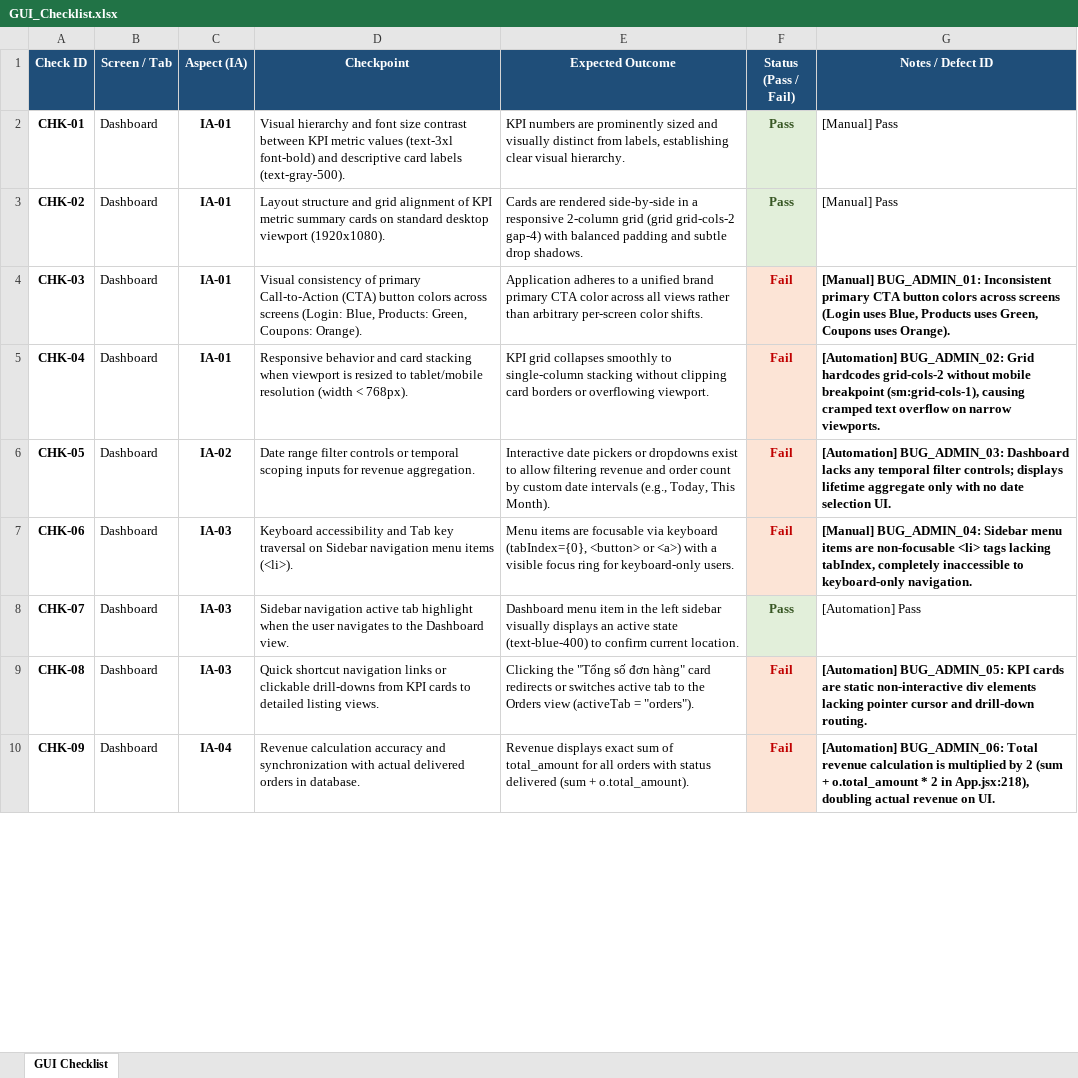
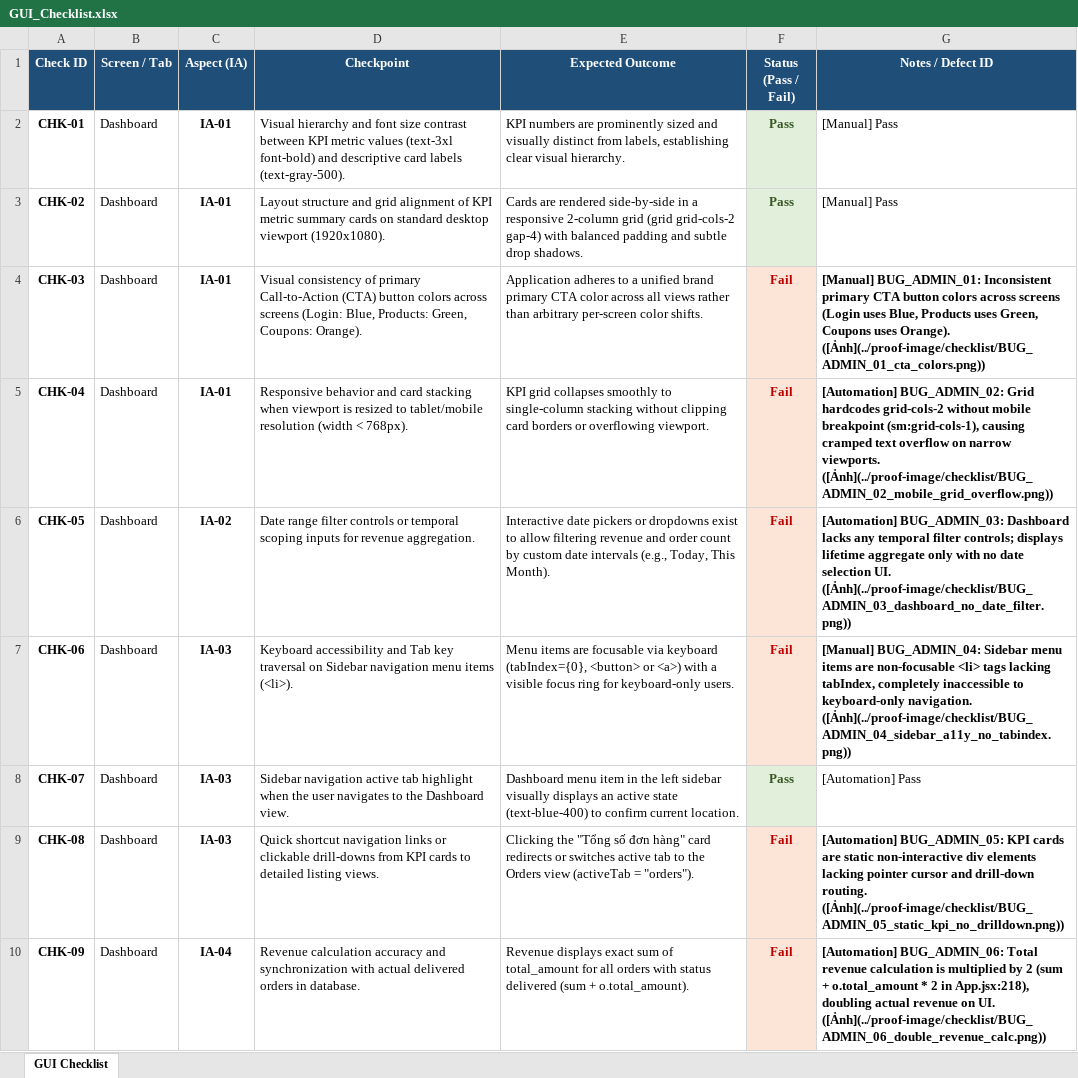
Before and after one commit to Hidebray/Homework-week03-SoftwareTesting, an Excel workbook: checklist/GUI_Checklist.xlsx, sheet GUI Checklist, drawn as a sheet; only a part is shown; values as stored, in another font and other column widths than the file's, no borders; the diff covers the shown part only; the diff names each change by its address in the sheet, - before the commit and + after, or states it on an @@ line.

Commit message:
feat(checklist): embed direct markdown image links into notes column for all failed items

```diff
--- a/checklist/GUI_Checklist.xlsx (sheet GUI Checklist)
+++ b/checklist/GUI_Checklist.xlsx (sheet GUI Checklist)
-G4 (Notes / Defect ID): …uses Orange).
+G4 (Notes / Defect ID): …uses Orange). ([Ảnh](../proof-image/checklist/BUG_ADMIN_01_cta_colors.png))
-G5 (Notes / Defect ID): …narrow viewports.
+G5 (Notes / Defect ID): …narrow viewports. ([Ảnh](../proof-image/checklist/BUG_ADMIN_02_mobile_grid_overflow.png))
-G6 (Notes / Defect ID): …selection UI.
+G6 (Notes / Defect ID): …selection UI. ([Ảnh](../proof-image/checklist/BUG_ADMIN_03_dashboard_no_date_filter.png))
-G7 (Notes / Defect ID): …keyboard-only navigation.
+G7 (Notes / Defect ID): …keyboard-only navigation. ([Ảnh](../proof-image/checklist/BUG_ADMIN_04_sidebar_a11y_no_tabindex.png))
-G9 (Notes / Defect ID): …drill-down routing.
+G9 (Notes / Defect ID): …drill-down routing. ([Ảnh](../proof-image/checklist/BUG_ADMIN_05_static_kpi_no_drilldown.png))
-G10 (Notes / Defect ID): …on UI.
+G10 (Notes / Defect ID): …on UI. ([Ảnh](../proof-image/checklist/BUG_ADMIN_06_double_revenue_calc.png))
```
Also changed, not shown: 22 edited cells elsewhere in this sheet, 2 other files.
